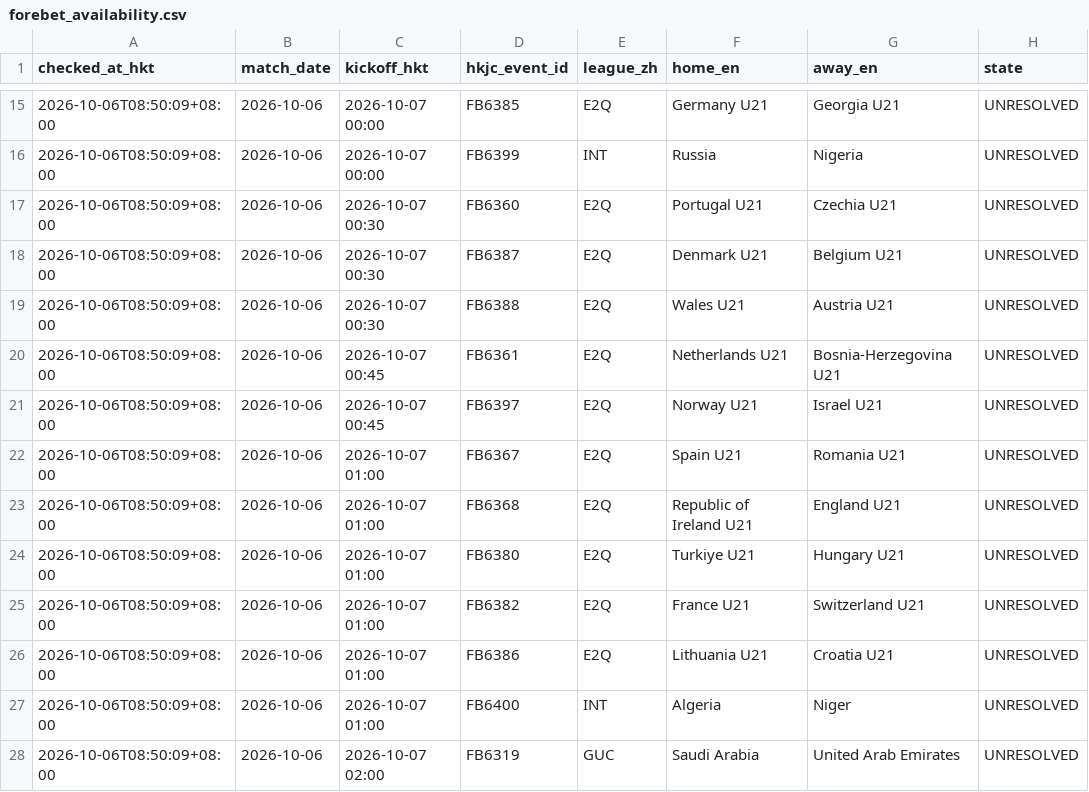
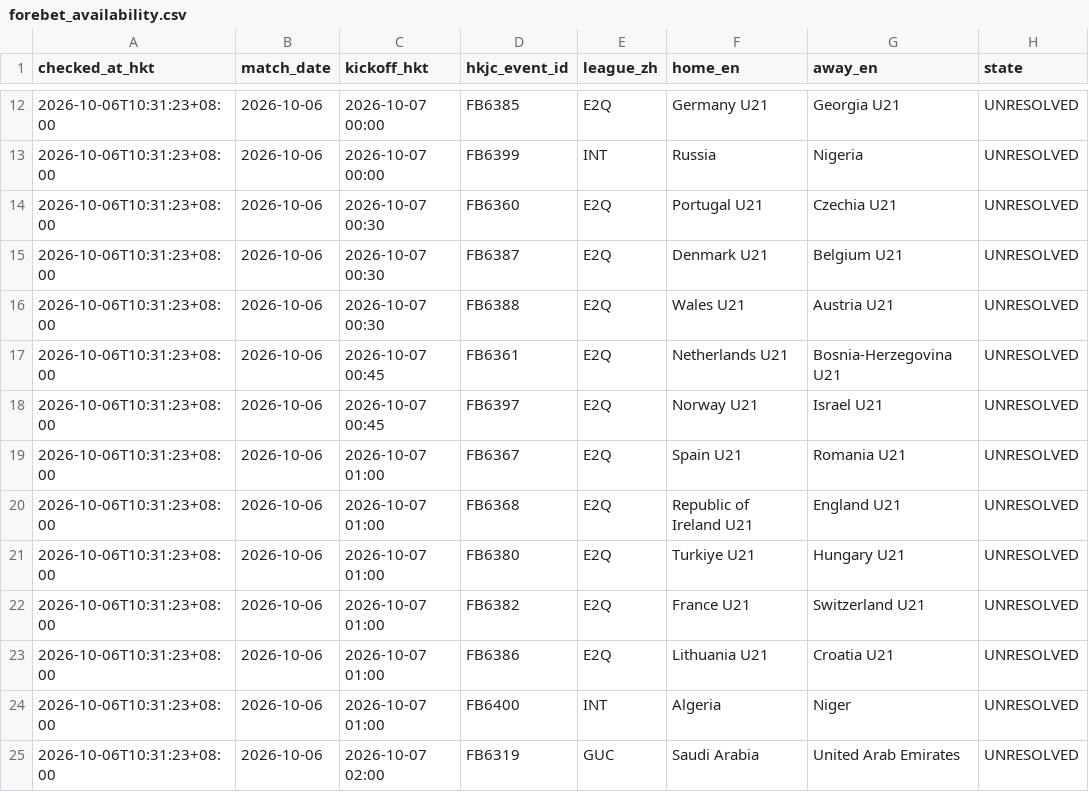
Before and after one commit to sargesticky-code/football-fast-tracker, a CSV file: data/forebet_availability.csv, drawn as a sheet; only a part is shown, gaps mark what is left out; addresses are those after the commit; the diff covers the shown part only; the diff names each change by its address in the sheet, - before the commit and + after, or states it on an @@ line.

```diff
--- a/data/forebet_availability.csv
+++ b/data/forebet_availability.csv
-A12:A25 (checked_at_hkt): 2026-10-06T08:50:09+08:00
+A12:A25 (checked_at_hkt): 2026-10-06T10:31:23+08:00
```
Also changed, not shown: 3 removed rows and 56 edited cells elsewhere in this file, data/team_alias_registry.csv, 1 other file.
